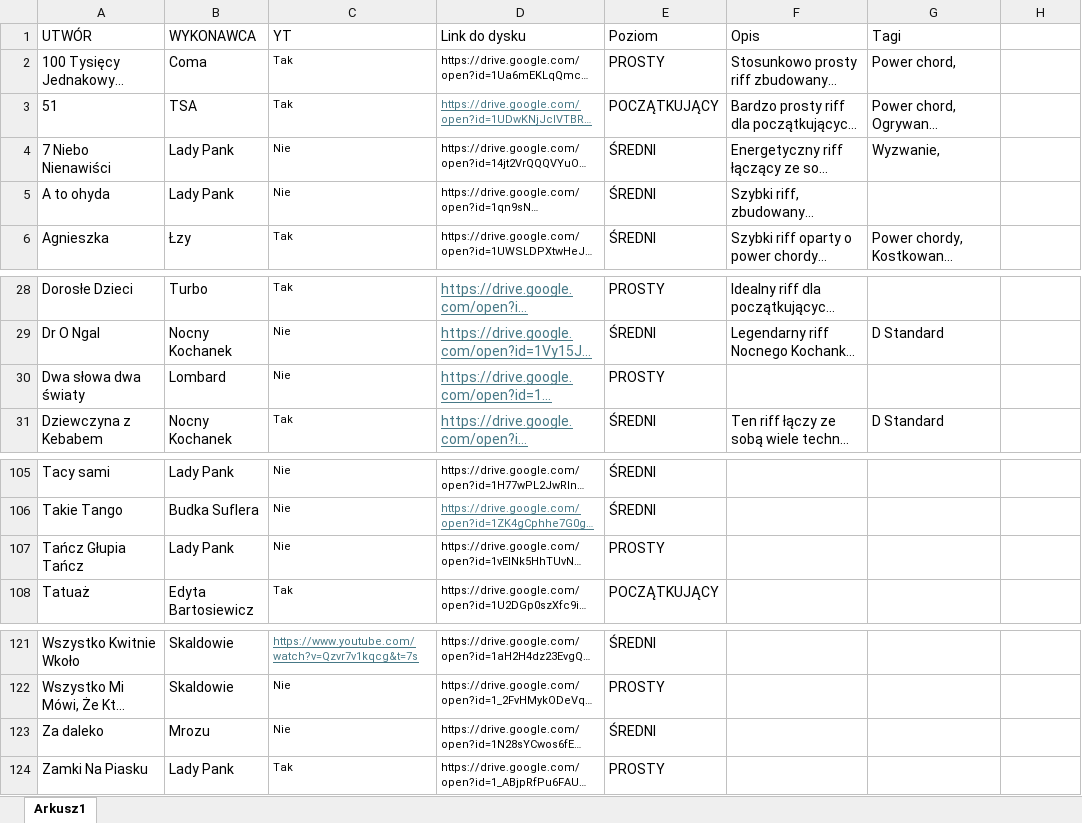
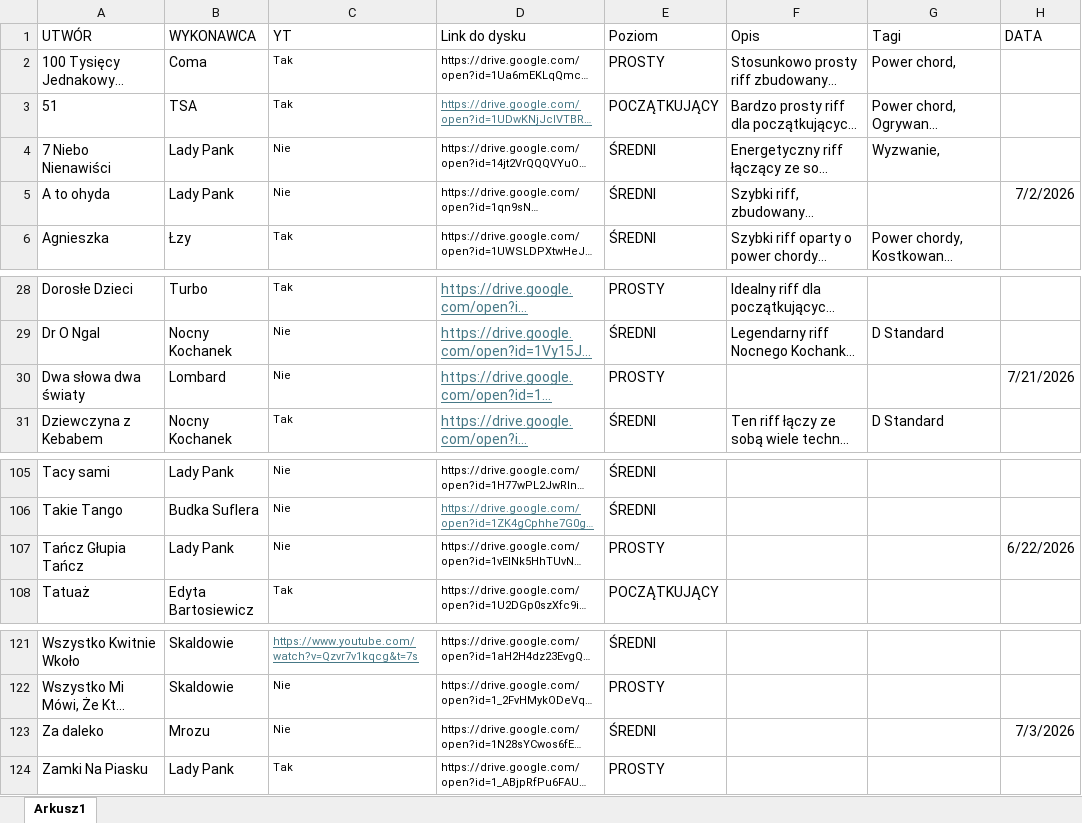
Before and after one commit to WujekSzpon/najlepsze-polskie-riffy, an Excel workbook: KONSPEKT - NPR.xlsx, sheet Arkusz1, drawn as a sheet; only a part is shown, gaps mark what is left out; long unchanged cells end in …; values as stored, in another font and other column widths than the file's, no borders; table styles not drawn; the diff names each change by its address in the sheet, - before the commit and + after, or states it on an @@ line.

Commit message:
Add files via upload

```diff
--- a/KONSPEKT - NPR.xlsx (sheet Arkusz1)
+++ b/KONSPEKT - NPR.xlsx (sheet Arkusz1)
-H1: (empty)
+H1: DATA
-H5 (DATA): (empty)
+H5 (DATA): 7/2/2026
-H30 (DATA): (empty)
+H30 (DATA): 7/21/2026
-H107 (DATA): (empty)
+H107 (DATA): 6/22/2026
-H123 (DATA): (empty)
+H123 (DATA): 7/3/2026
```
